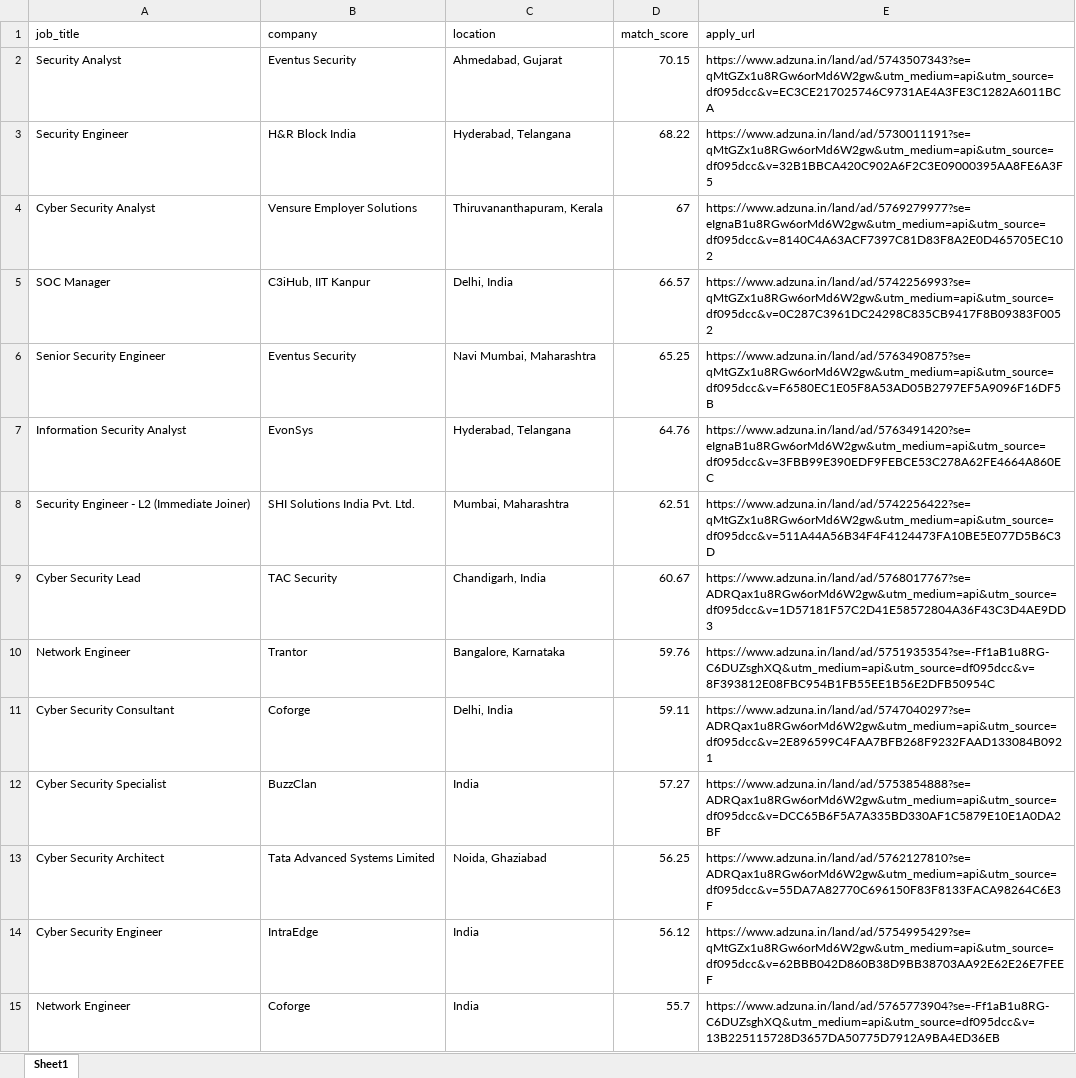
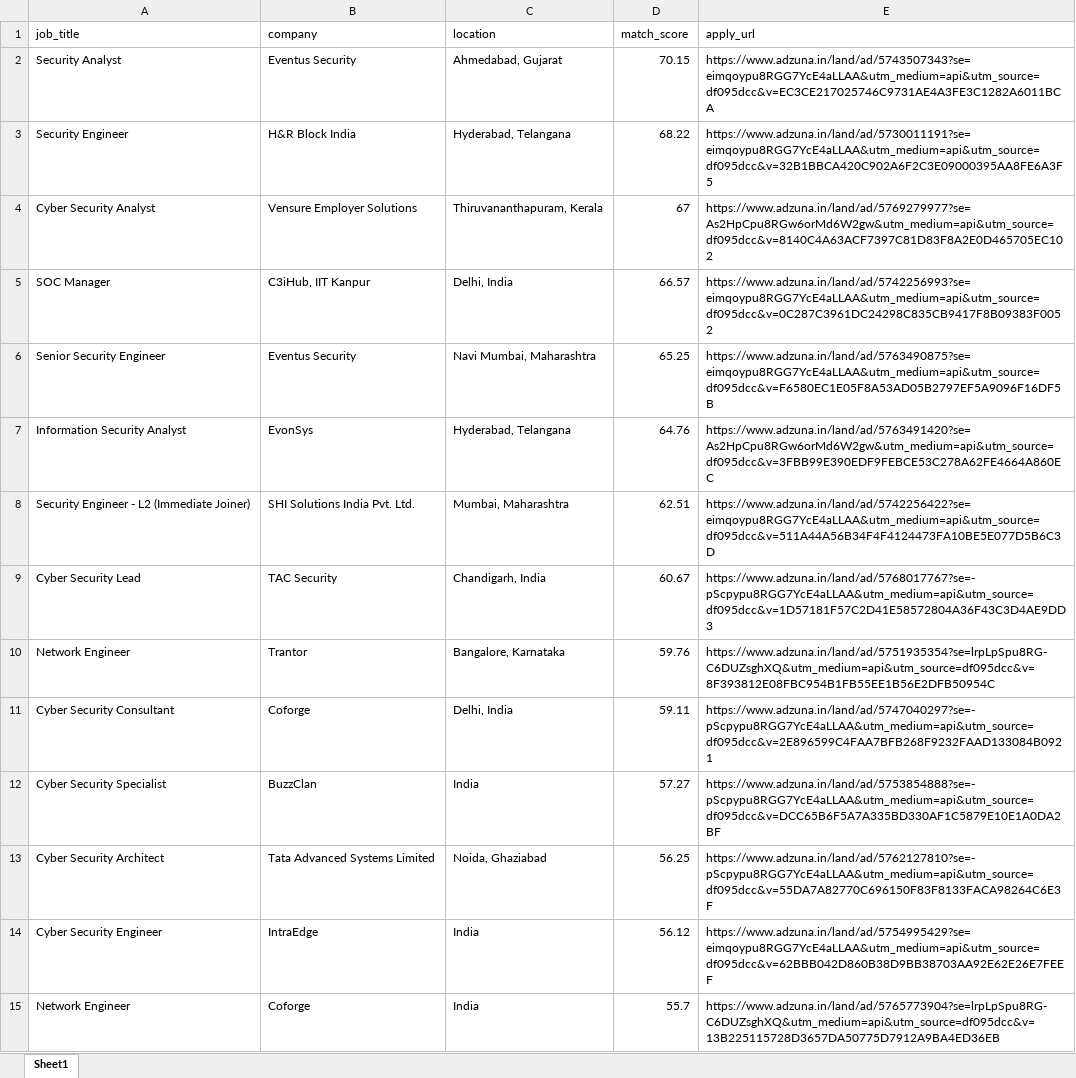
Before and after one commit to haRISH21-sup/AI-job-hunter, an Excel workbook: output/jobs.xlsx, sheet Sheet1, drawn as a sheet; only a part is shown; values as stored, in another font and other column widths than the file's, no borders; the diff covers the shown part only; the diff names each change by its address in the sheet, - before the commit and + after, or states it on an @@ line.

```diff
--- a/output/jobs.xlsx (sheet Sheet1)
+++ b/output/jobs.xlsx (sheet Sheet1)
-E2 (apply_url): https://www.adzuna.in/land/ad/5743507343?se=qMtGZx1u8RGw6orMd6W2gw&utm_medium=api&utm_source=df095dcc&v=EC3CE217025746C9731AE4A3FE3C1282A6011BCA
+E2 (apply_url): https://www.adzuna.in/land/ad/5743507343?se=eimqoypu8RGG7YcE4aLLAA&utm_medium=api&utm_source=df095dcc&v=EC3CE217025746C9731AE4A3FE3C1282A6011BCA
-E3 (apply_url): https://www.adzuna.in/land/ad/5730011191?se=qMtGZx1u8RGw6orMd6W2gw&utm_medium=api&utm_source=df095dcc&v=32B1BBCA420C902A6F2C3E09000395AA8FE6A3F5
+E3 (apply_url): https://www.adzuna.in/land/ad/5730011191?se=eimqoypu8RGG7YcE4aLLAA&utm_medium=api&utm_source=df095dcc&v=32B1BBCA420C902A6F2C3E09000395AA8FE6A3F5
-E4 (apply_url): https://www.adzuna.in/land/ad/5769279977?se=eIgnaB1u8RGw6orMd6W2gw&utm_medium=api&utm_source=df095dcc&v=8140C4A63ACF7397C81D83F8A2E0D465705EC102
+E4 (apply_url): https://www.adzuna.in/land/ad/5769279977?se=As2HpCpu8RGw6orMd6W2gw&utm_medium=api&utm_source=df095dcc&v=8140C4A63ACF7397C81D83F8A2E0D465705EC102
-E5 (apply_url): https://www.adzuna.in/land/ad/5742256993?se=qMtGZx1u8RGw6orMd6W2gw&utm_medium=api&utm_source=df095dcc&v=0C287C3961DC24298C835CB9417F8B09383F0052
+E5 (apply_url): https://www.adzuna.in/land/ad/5742256993?se=eimqoypu8RGG7YcE4aLLAA&utm_medium=api&utm_source=df095dcc&v=0C287C3961DC24298C835CB9417F8B09383F0052
-E6 (apply_url): https://www.adzuna.in/land/ad/5763490875?se=qMtGZx1u8RGw6orMd6W2gw&utm_medium=api&utm_source=df095dcc&v=F6580EC1E05F8A53AD05B2797EF5A9096F16DF5B
+E6 (apply_url): https://www.adzuna.in/land/ad/5763490875?se=eimqoypu8RGG7YcE4aLLAA&utm_medium=api&utm_source=df095dcc&v=F6580EC1E05F8A53AD05B2797EF5A9096F16DF5B
-E7 (apply_url): https://www.adzuna.in/land/ad/5763491420?se=eIgnaB1u8RGw6orMd6W2gw&utm_medium=api&utm_source=df095dcc&v=3FBB99E390EDF9FEBCE53C278A62FE4664A860EC
+E7 (apply_url): https://www.adzuna.in/land/ad/5763491420?se=As2HpCpu8RGw6orMd6W2gw&utm_medium=api&utm_source=df095dcc&v=3FBB99E390EDF9FEBCE53C278A62FE4664A860EC
-E8 (apply_url): https://www.adzuna.in/land/ad/5742256422?se=qMtGZx1u8RGw6orMd6W2gw&utm_medium=api&utm_source=df095dcc&v=511A44A56B34F4F4124473FA10BE5E077D5B6C3D
+E8 (apply_url): https://www.adzuna.in/land/ad/5742256422?se=eimqoypu8RGG7YcE4aLLAA&utm_medium=api&utm_source=df095dcc&v=511A44A56B34F4F4124473FA10BE5E077D5B6C3D
-E9 (apply_url): https://www.adzuna.in/land/ad/5768017767?se=ADRQax1u8RGw6orMd6W2gw&utm_medium=api&utm_source=df095dcc&v=1D57181F57C2D41E58572804A36F43C3D4AE9DD3
+E9 (apply_url): https://www.adzuna.in/land/ad/5768017767?se=-pScpypu8RGG7YcE4aLLAA&utm_medium=api&utm_source=df095dcc&v=1D57181F57C2D41E58572804A36F43C3D4AE9DD3
-E10 (apply_url): https://www.adzuna.in/land/ad/5751935354?se=-Ff1aB1u8RG-C6DUZsghXQ&utm_medium=api&utm_source=df095dcc&v=8F393812E08FBC954B1FB55EE1B56E2DFB50954C
+E10 (apply_url): https://www.adzuna.in/land/ad/5751935354?se=lrpLpSpu8RG-C6DUZsghXQ&utm_medium=api&utm_source=df095dcc&v=8F393812E08FBC954B1FB55EE1B56E2DFB50954C
-E11 (apply_url): https://www.adzuna.in/land/ad/5747040297?se=ADRQax1u8RGw6orMd6W2gw&utm_medium=api&utm_source=df095dcc&v=2E896599C4FAA7BFB268F9232FAAD133084B0921
+E11 (apply_url): https://www.adzuna.in/land/ad/5747040297?se=-pScpypu8RGG7YcE4aLLAA&utm_medium=api&utm_source=df095dcc&v=2E896599C4FAA7BFB268F9232FAAD133084B0921
-E12 (apply_url): https://www.adzuna.in/land/ad/5753854888?se=ADRQax1u8RGw6orMd6W2gw&utm_medium=api&utm_source=df095dcc&v=DCC65B6F5A7A335BD330AF1C5879E10E1A0DA2BF
+E12 (apply_url): https://www.adzuna.in/land/ad/5753854888?se=-pScpypu8RGG7YcE4aLLAA&utm_medium=api&utm_source=df095dcc&v=DCC65B6F5A7A335BD330AF1C5879E10E1A0DA2BF
-E13 (apply_url): https://www.adzuna.in/land/ad/5762127810?se=ADRQax1u8RGw6orMd6W2gw&utm_medium=api&utm_source=df095dcc&v=55DA7A82770C696150F83F8133FACA98264C6E3F
+E13 (apply_url): https://www.adzuna.in/land/ad/5762127810?se=-pScpypu8RGG7YcE4aLLAA&utm_medium=api&utm_source=df095dcc&v=55DA7A82770C696150F83F8133FACA98264C6E3F
-E14 (apply_url): https://www.adzuna.in/land/ad/5754995429?se=qMtGZx1u8RGw6orMd6W2gw&utm_medium=api&utm_source=df095dcc&v=62BBB042D860B38D9BB38703AA92E62E26E7FEEF
+E14 (apply_url): https://www.adzuna.in/land/ad/5754995429?se=eimqoypu8RGG7YcE4aLLAA&utm_medium=api&utm_source=df095dcc&v=62BBB042D860B38D9BB38703AA92E62E26E7FEEF
-E15 (apply_url): https://www.adzuna.in/land/ad/5765773904?se=-Ff1aB1u8RG-C6DUZsghXQ&utm_medium=api&utm_source=df095dcc&v=13B225115728D3657DA50775D7912A9BA4ED36EB
+E15 (apply_url): https://www.adzuna.in/land/ad/5765773904?se=lrpLpSpu8RG-C6DUZsghXQ&utm_medium=api&utm_source=df095dcc&v=13B225115728D3657DA50775D7912A9BA4ED36EB
```
Also changed, not shown: 41 edited cells elsewhere in this sheet, 6 other files.
